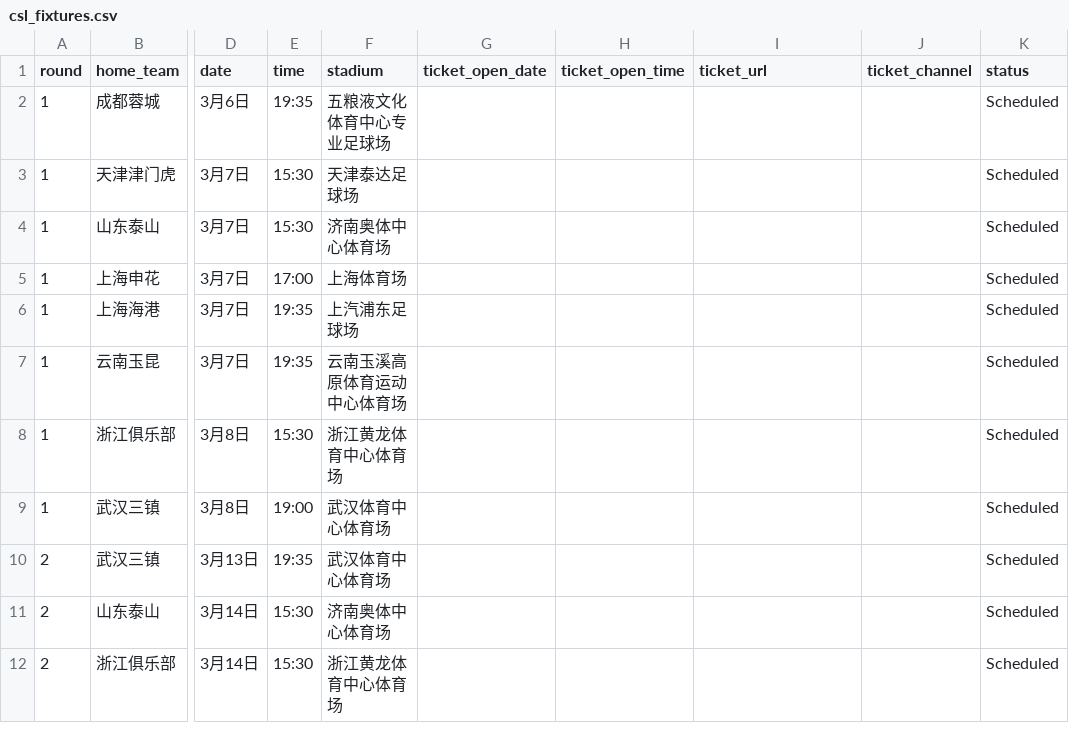
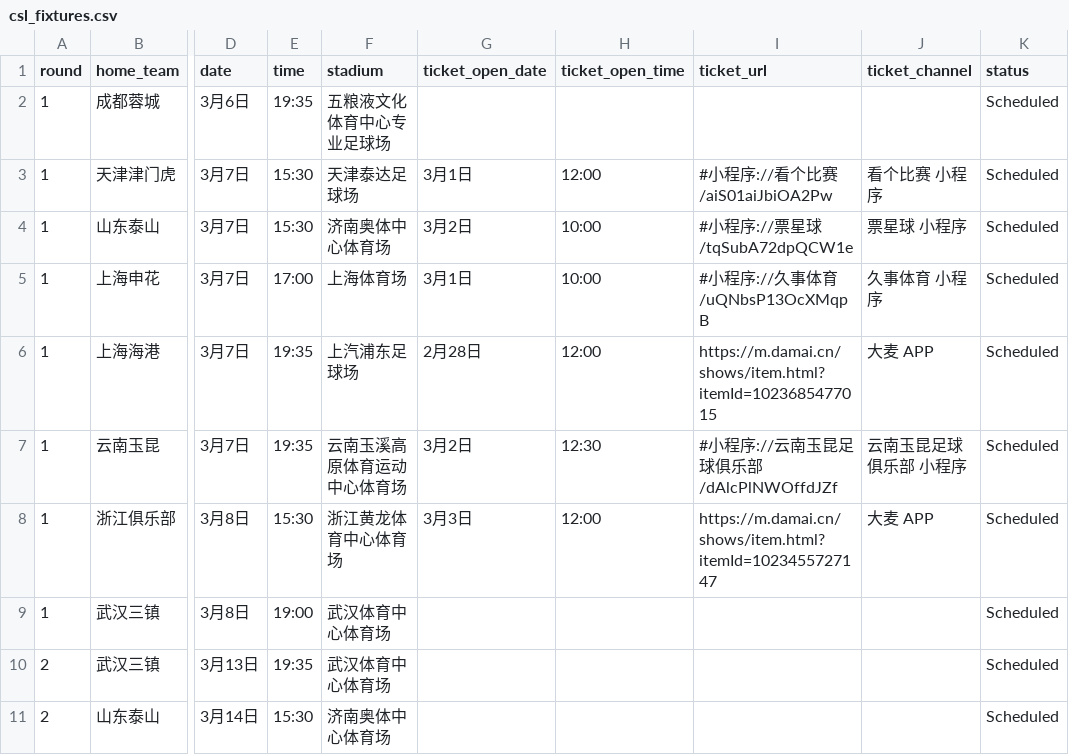
Before and after one commit to vamosdalian/sports-calendar, a CSV file: data/csl_fixtures.csv, drawn as a sheet; only a part is shown, gaps mark what is left out; the shorter side is filled out with more unchanged rows; the diff names each change by its address in the sheet, - before the commit and + after, or states it on an @@ line.

```diff
--- a/data/csl_fixtures.csv
+++ b/data/csl_fixtures.csv
-G3 (ticket_open_date): (empty)
+G3 (ticket_open_date): 3月1日
-H3 (ticket_open_time): (empty)
+H3 (ticket_open_time): 12:00
-I3 (ticket_url): (empty)
+I3 (ticket_url): #小程序://看个比赛/aiS01aiJbiOA2Pw
-J3 (ticket_channel): (empty)
+J3 (ticket_channel): 看个比赛 小程序
-G4 (ticket_open_date): (empty)
+G4 (ticket_open_date): 3月2日
-H4:H5 (ticket_open_time): (empty)
+H4:H5 (ticket_open_time): 10:00
-I4 (ticket_url): (empty)
+I4 (ticket_url): #小程序://票星球/tqSubA72dpQCW1e
-J4 (ticket_channel): (empty)
+J4 (ticket_channel): 票星球 小程序
-G5 (ticket_open_date): (empty)
+G5 (ticket_open_date): 3月1日
-I5 (ticket_url): (empty)
+I5 (ticket_url): #小程序://久事体育/uQNbsP13OcXMqpB
-J5 (ticket_channel): (empty)
+J5 (ticket_channel): 久事体育 小程序
-G6 (ticket_open_date): (empty)
+G6 (ticket_open_date): 2月28日
-H6 (ticket_open_time): (empty)
+H6 (ticket_open_time): 12:00
-I6 (ticket_url): (empty)
+I6 (ticket_url): https://m.damai.cn/shows/item.html?itemId=1023685477015
-J6 (ticket_channel): (empty)
+J6 (ticket_channel): 大麦 APP
-G7 (ticket_open_date): (empty)
+G7 (ticket_open_date): 3月2日
-H7 (ticket_open_time): (empty)
+H7 (ticket_open_time): 12:30
-I7 (ticket_url): (empty)
+I7 (ticket_url): #小程序://云南玉昆足球俱乐部/dAlcPlNWOffdJZf
-J7 (ticket_channel): (empty)
+J7 (ticket_channel): 云南玉昆足球俱乐部 小程序
-G8 (ticket_open_date): (empty)
+G8 (ticket_open_date): 3月3日
-H8 (ticket_open_time): (empty)
+H8 (ticket_open_time): 12:00
-I8 (ticket_url): (empty)
+I8 (ticket_url): https://m.damai.cn/shows/item.html?itemId=1023455727147
-J8 (ticket_channel): (empty)
+J8 (ticket_channel): 大麦 APP
```
Also changed, not shown: 32 other files.
